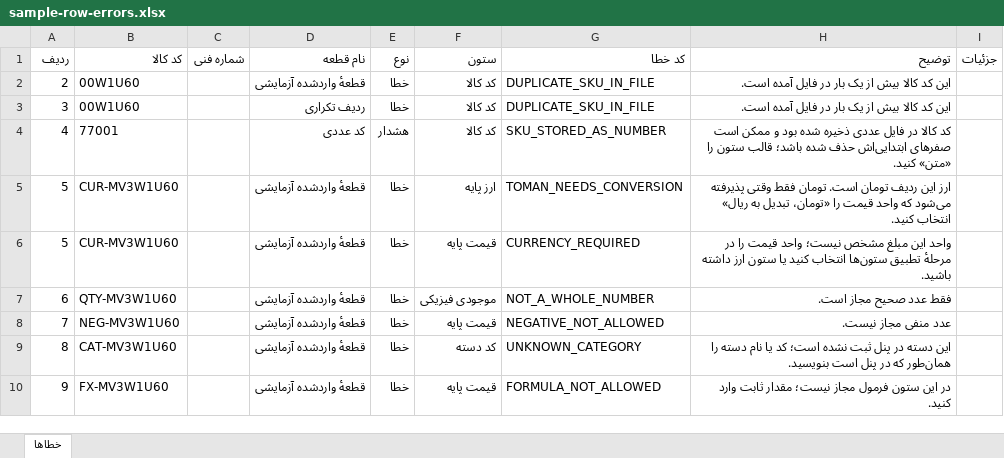
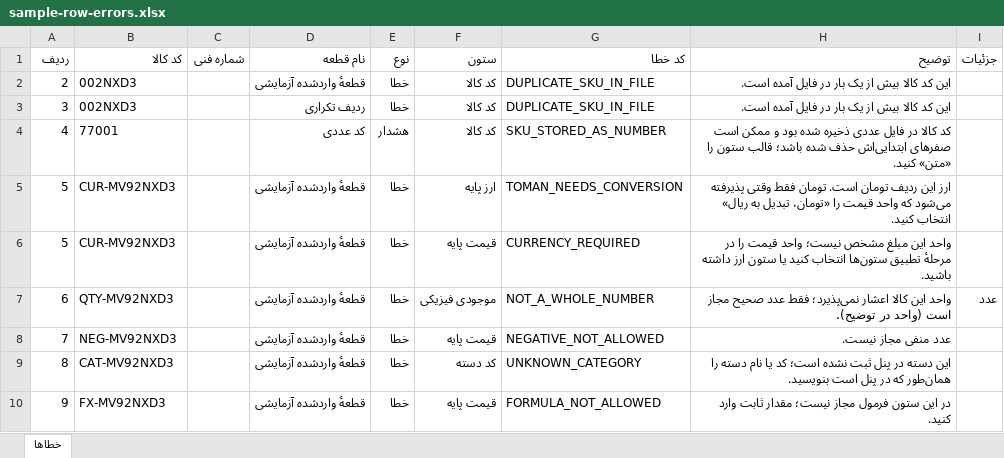
Before and after one commit to ali-hedax/source-auto-parts-platform, an Excel workbook: docs/import/sample-row-errors.xlsx, sheet خطاها, drawn as a sheet; values as stored, in another font and other column widths than the file's, no borders; the diff names each change by its address in the sheet, - before the commit and + after, or states it on an @@ line.

```diff
--- a/docs/import/sample-row-errors.xlsx (sheet خطاها)
+++ b/docs/import/sample-row-errors.xlsx (sheet خطاها)
-B2:B3 (کد کالا): 00W1U60
+B2:B3 (کد کالا): 002NXD3
-B5:B6 (کد کالا): CUR-MV3W1U60
+B5:B6 (کد کالا): CUR-MV92NXD3
-B7 (کد کالا): QTY-MV3W1U60
+B7 (کد کالا): QTY-MV92NXD3
-H7 (توضیح): فقط عدد صحیح مجاز است.
+H7 (توضیح): واحد این کالا اعشار نمی‌پذیرد؛ فقط عدد صحیح مجاز است (واحد در توضیح).
-I7 (جزئیات): (empty)
+I7 (جزئیات): عدد
-B8 (کد کالا): NEG-MV3W1U60
+B8 (کد کالا): NEG-MV92NXD3
-B9 (کد کالا): CAT-MV3W1U60
+B9 (کد کالا): CAT-MV92NXD3
-B10 (کد کالا): FX-MV3W1U60
+B10 (کد کالا): FX-MV92NXD3
```
Also changed, not shown: docs/import/hedax-products-template.xlsx, docs/import/sample-import-with-errors.xlsx, 12 other files.
